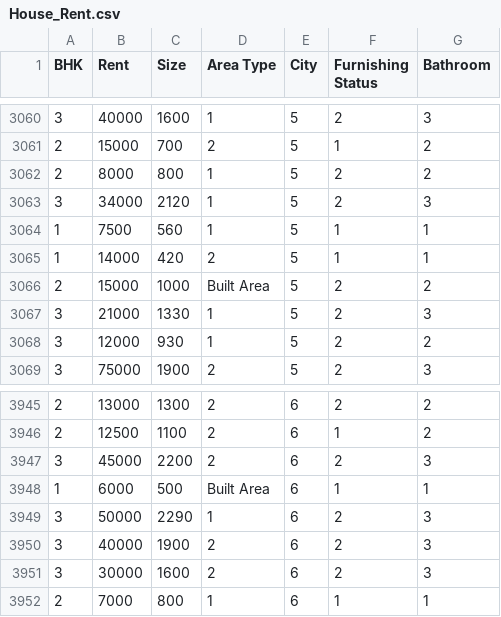
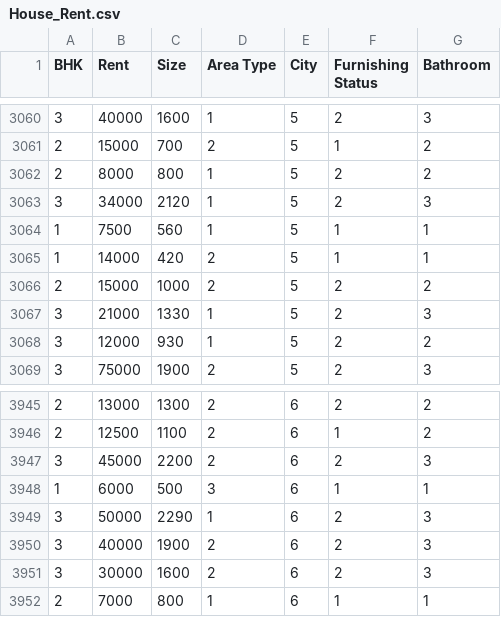
Before and after one commit to abhishekjani08/DMBI_LAB, a CSV file: House_Rent.csv, drawn as a sheet; only a part is shown, gaps mark what is left out.

```diff
--- a/House_Rent.csv
+++ b/House_Rent.csv
@@ -3065,3 +3065,3 @@ BHK,Rent,Size,Area Type,City,Furnishing Status,Bathroom
 1,14000,420,2,5,1,1
-2,15000,1000,Built Area,5,2,2
+2,15000,1000,2,5,2,2
 3,21000,1330,1,5,2,3
@@ -3947,3 +3947,3 @@ BHK,Rent,Size,Area Type,City,Furnishing Status,Bathroom
 3,45000,2200,2,6,2,3
-1,6000,500,Built Area,6,1,1
+1,6000,500,3,6,1,1
 3,50000,2290,1,6,2,3
```
Also changed, not shown: 6 other files.
